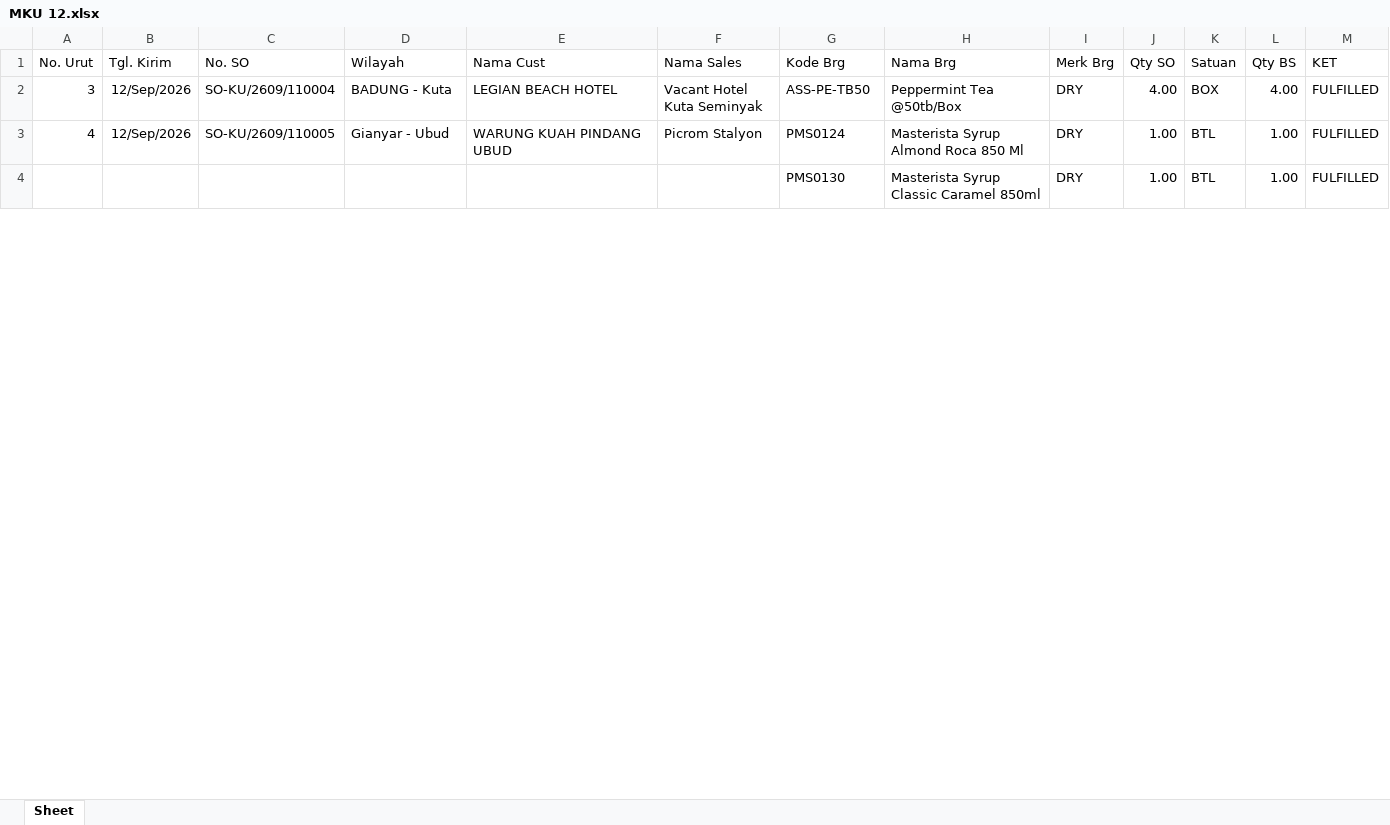
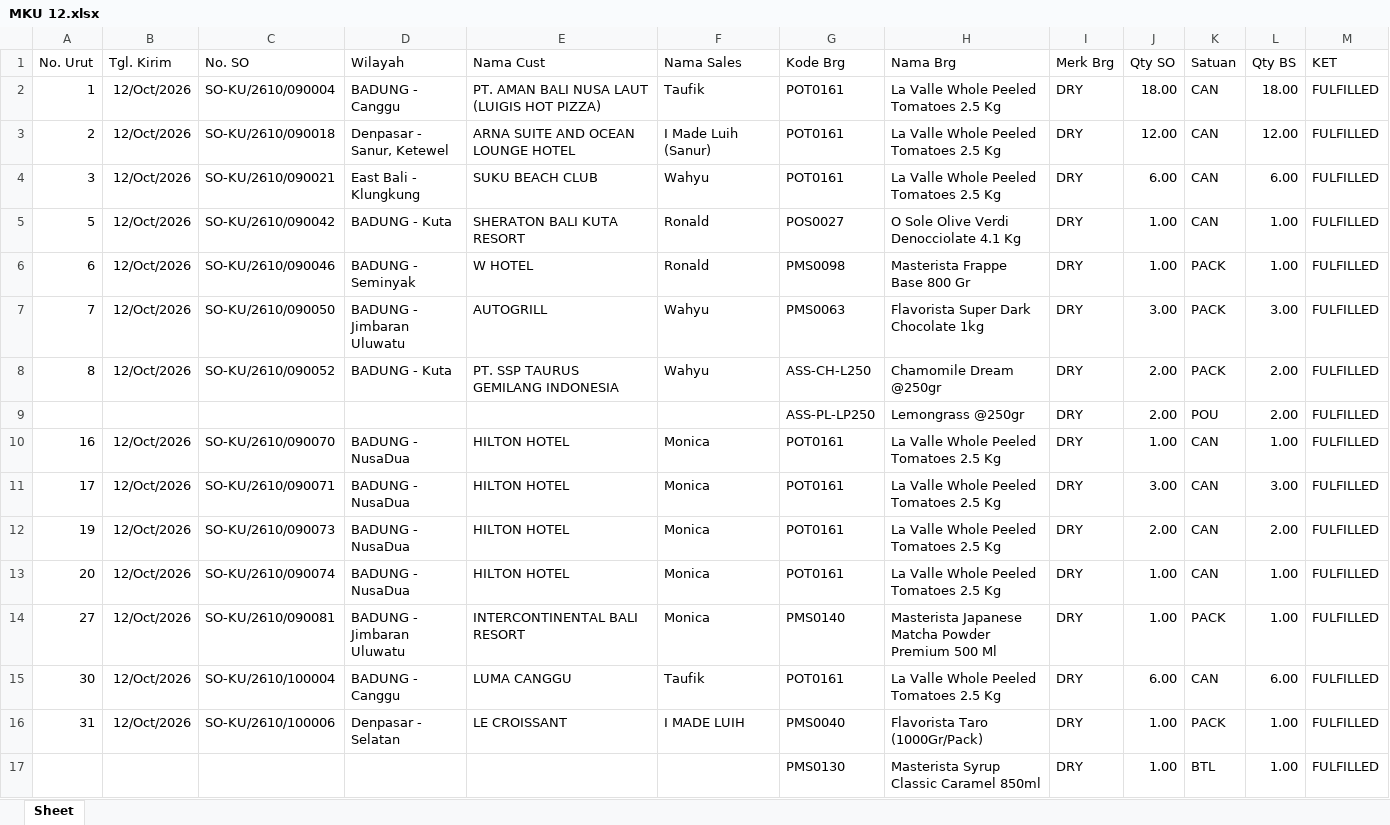
Before and after one commit to RandyT25/MKU-MKS-Area-Dashboard, an Excel workbook: uploads/archive/MKU 12.xlsx, sheet Sheet, drawn as a sheet; only a part is shown; values as stored, in another font and other column widths than the file's, no borders; table styles not drawn; removed rows and columns are numbered as before the commit, all else as after; the diff covers the shown part only; the diff names each change by its address in the sheet, - before the commit and + after, or states it on an @@ line.

```diff
--- a/uploads/archive/MKU 12.xlsx (sheet Sheet)
+++ b/uploads/archive/MKU 12.xlsx (sheet Sheet)
+row 2: 1 | 12/Oct/2026 | SO-KU/2610/090004 | BADUNG - Canggu | PT. AMAN BALI NUSA LAUT (LUIGIS HOT PIZZA) | Taufik | POT0161 | La Valle Whole Peeled Tomatoes 2.5 Kg | DRY | 18.00 | CAN | 18.00 | FULFILLED
+row 3: 2 | 12/Oct/2026 | SO-KU/2610/090018 | Denpasar - Sanur, Ketewel | ARNA SUITE AND OCEAN LOUNGE HOTEL | I Made Luih (Sanur) | POT0161 | La Valle Whole Peeled Tomatoes 2.5 Kg | DRY | 12.00 | CAN | 12.00 | FULFILLED
-B4 (Tgl. Kirim): 12/Sep/2026
+B4 (Tgl. Kirim): 12/Oct/2026
-C4 (No. SO): SO-KU/2609/110004
+C4 (No. SO): SO-KU/2610/090021
-D4 (Wilayah): BADUNG - Kuta
+D4 (Wilayah): East Bali - Klungkung
-E4 (Nama Cust): LEGIAN BEACH HOTEL
+E4 (Nama Cust): SUKU BEACH CLUB
-F4 (Nama Sales): Vacant Hotel Kuta Seminyak
+F4 (Nama Sales): Wahyu
-G4 (Kode Brg): ASS-PE-TB50
+G4 (Kode Brg): POT0161
-H4 (Nama Brg): Peppermint Tea @50tb/Box
+H4 (Nama Brg): La Valle Whole Peeled Tomatoes 2.5 Kg
-J4 (Qty SO): 4.00
+J4 (Qty SO): 6.00
-K4 (Satuan): BOX
+K4 (Satuan): CAN
-L4 (Qty BS): 4.00
+L4 (Qty BS): 6.00
-row 3: 4 | 12/Sep/2026 | SO-KU/2609/110005 | Gianyar - Ubud | WARUNG KUAH PINDANG UBUD | Picrom Stalyon | PMS0124 | Masterista Syrup Almond Roca 850 Ml | DRY | 1.00 | BTL | 1.00 | FULFILLED
+row 5: 5 | 12/Oct/2026 | SO-KU/2610/090042 | BADUNG - Kuta | SHERATON BALI KUTA RESORT | Ronald | POS0027 | O Sole Olive Verdi Denocciolate 4.1 Kg | DRY | 1.00 | CAN | 1.00 | FULFILLED
+row 6: 6 | 12/Oct/2026 | SO-KU/2610/090046 | BADUNG - Seminyak | W HOTEL | Ronald | PMS0098 | Masterista Frappe Base 800 Gr | DRY | 1.00 | PACK | 1.00 | FULFILLED
+row 7: 7 | 12/Oct/2026 | SO-KU/2610/090050 | BADUNG - Jimbaran Uluwatu | AUTOGRILL | Wahyu | PMS0063 | Flavorista Super Dark Chocolate 1kg | DRY | 3.00 | PACK | 3.00 | FULFILLED
+row 8: 8 | 12/Oct/2026 | SO-KU/2610/090052 | BADUNG - Kuta | PT. SSP TAURUS GEMILANG INDONESIA | Wahyu | ASS-CH-L250 | Chamomile Dream @250gr | DRY | 2.00 | PACK | 2.00 | FULFILLED
+row 9:  |  |  |  |  |  | ASS-PL-LP250 | Lemongrass @250gr | DRY | 2.00 | POU | 2.00 | FULFILLED
+row 10: 16 | 12/Oct/2026 | SO-KU/2610/090070 | BADUNG - NusaDua | HILTON HOTEL | Monica | POT0161 | La Valle Whole Peeled Tomatoes 2.5 Kg | DRY | 1.00 | CAN | 1.00 | FULFILLED
+row 11: 17 | 12/Oct/2026 | SO-KU/2610/090071 | BADUNG - NusaDua | HILTON HOTEL | Monica | POT0161 | La Valle Whole Peeled Tomatoes 2.5 Kg | DRY | 3.00 | CAN | 3.00 | FULFILLED
+row 12: 19 | 12/Oct/2026 | SO-KU/2610/090073 | BADUNG - NusaDua | HILTON HOTEL | Monica | POT0161 | La Valle Whole Peeled Tomatoes 2.5 Kg | DRY | 2.00 | CAN | 2.00 | FULFILLED
+row 13: 20 | 12/Oct/2026 | SO-KU/2610/090074 | BADUNG - NusaDua | HILTON HOTEL | Monica | POT0161 | La Valle Whole Peeled Tomatoes 2.5 Kg | DRY | 1.00 | CAN | 1.00 | FULFILLED
+row 14: 27 | 12/Oct/2026 | SO-KU/2610/090081 | BADUNG - Jimbaran Uluwatu | INTERCONTINENTAL BALI RESORT | Monica | PMS0140 | Masterista Japanese Matcha Powder Premium 500 Ml | DRY | 1.00 | PACK | 1.00 | FULFILLED
+row 15: 30 | 12/Oct/2026 | SO-KU/2610/100004 | BADUNG - Canggu | LUMA CANGGU | Taufik | POT0161 | La Valle Whole Peeled Tomatoes 2.5 Kg | DRY | 6.00 | CAN | 6.00 | FULFILLED
+row 16: 31 | 12/Oct/2026 | SO-KU/2610/100006 | Denpasar - Selatan | LE CROISSANT | I MADE LUIH | PMS0040 | Flavorista Taro (1000Gr/Pack) | DRY | 1.00 | PACK | 1.00 | FULFILLED
```
Also changed, not shown: other rows of this sheet, uploads/archive/MKS 12.xlsx, 7 other files.
